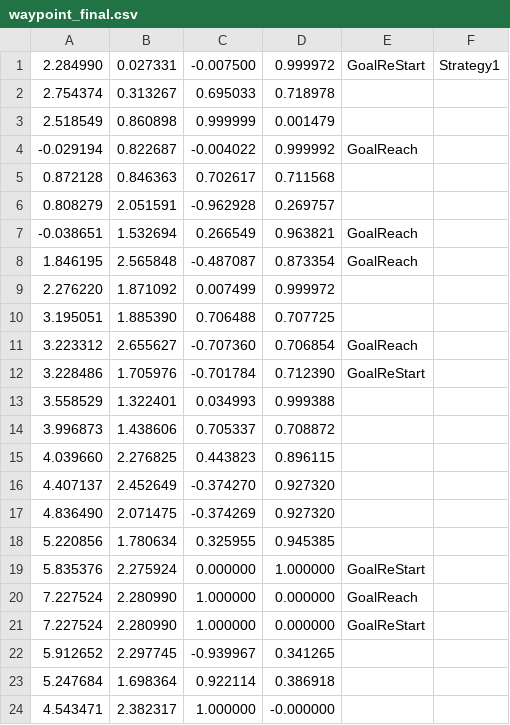
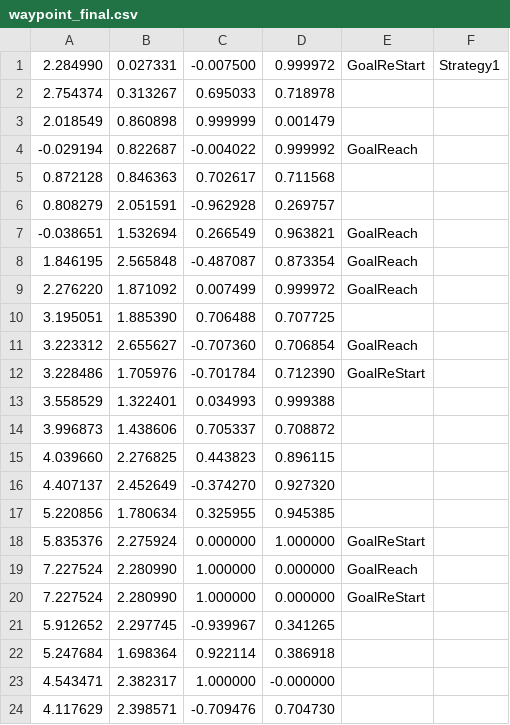
Before and after one commit to uhobeike/turtlebot3, a CSV file: turtlebot3_navigation/csv/waypoint_final.csv, drawn as a sheet; only a part is shown; the shorter side is filled out with more unchanged rows.

Commit message:
Fix waypoint 3を下に下げた、9をGoalReach、17を削除

```diff
--- a/turtlebot3_navigation/csv/waypoint_final.csv
+++ b/turtlebot3_navigation/csv/waypoint_final.csv
@@ -2,3 +2,3 @@
 2.754374,0.313267,0.695033,0.718978,
-2.518549,0.860898,0.999999,0.001479,
+2.018549,0.860898,0.999999,0.001479,
 -0.029194,0.822687,-0.004022,0.999992,GoalReach,
@@ -8,3 +8,3 @@
 1.846195,2.565848,-0.487087,0.873354,GoalReach,
-2.276220,1.871092,0.007499,0.999972,
+2.276220,1.871092,0.007499,0.999972,GoalReach,
 3.195051,1.885390,0.706488,0.707725,
@@ -16,3 +16,2 @@
 4.407137,2.452649,-0.374270,0.927320,
-4.836490,2.071475,-0.374269,0.927320,
 5.220856,1.780634,0.325955,0.945385,
```
